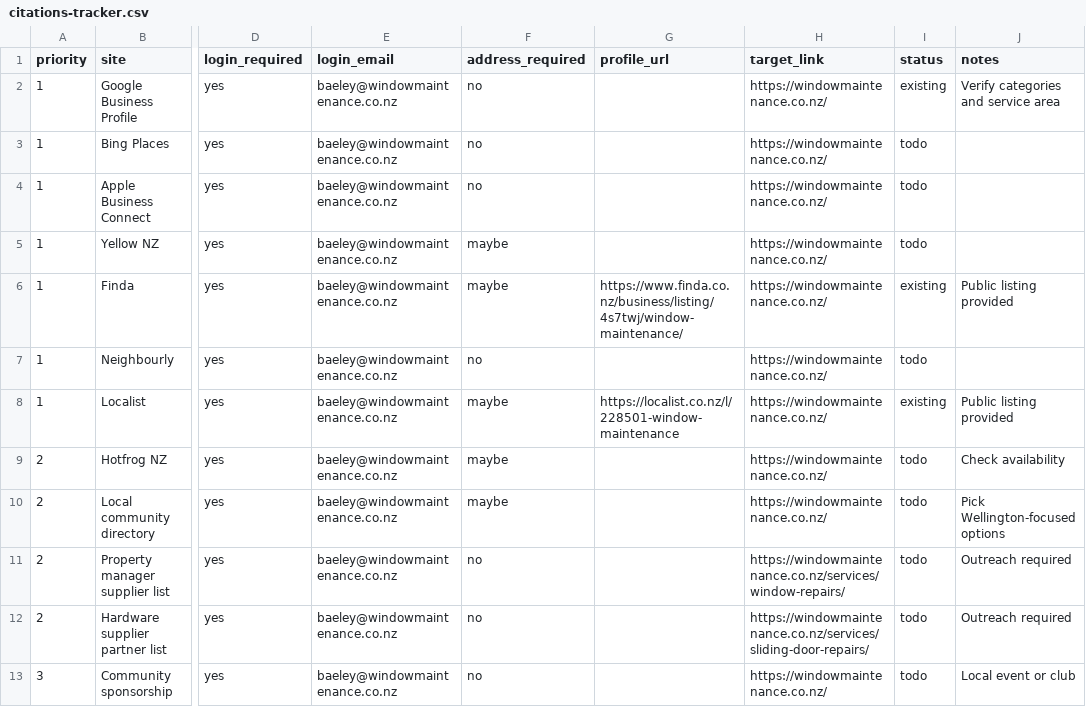
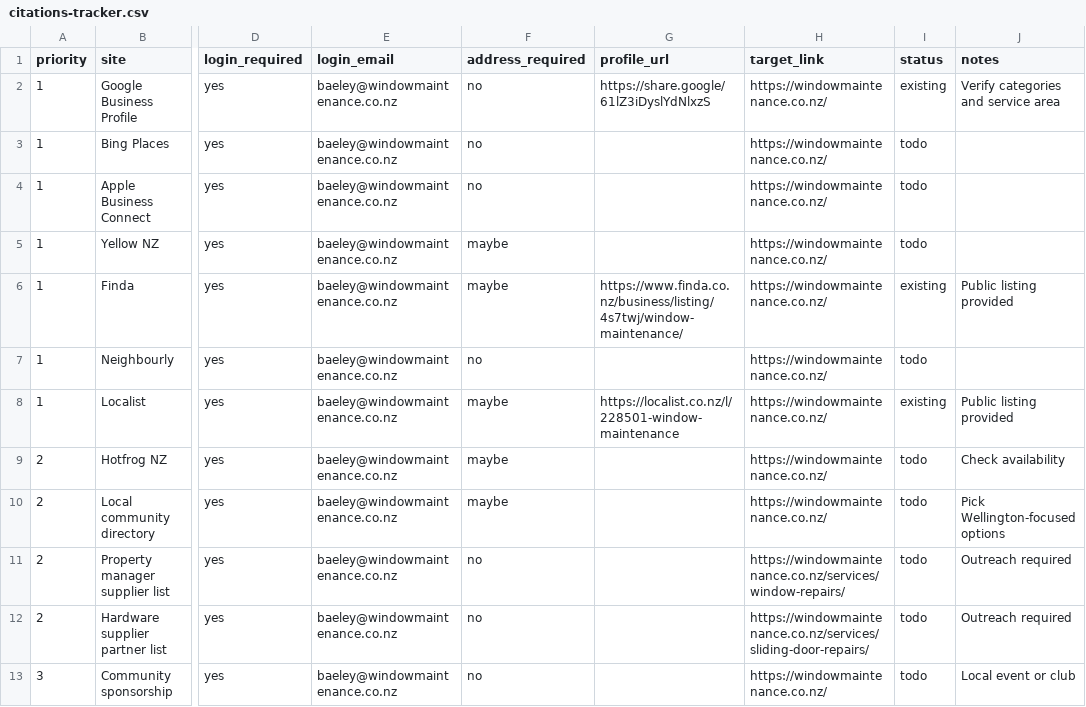
Before and after one commit to baeley-canning/WINDOW-MAINTENANCE, a CSV file: docs/seo/citations-tracker.csv, drawn as a sheet; only a part is shown, gaps mark what is left out; the diff names each change by its address in the sheet, - before the commit and + after, or states it on an @@ line.

Commit message:
Add

```diff
--- a/docs/seo/citations-tracker.csv
+++ b/docs/seo/citations-tracker.csv
-G2 (profile_url): (empty)
+G2 (profile_url): https://share.google/61lZ3iDyslYdNlxzS
```
